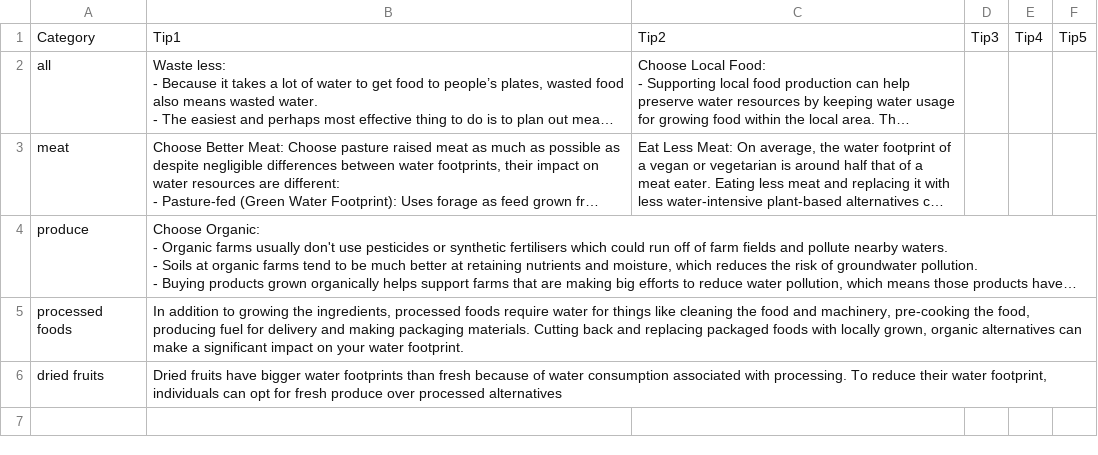
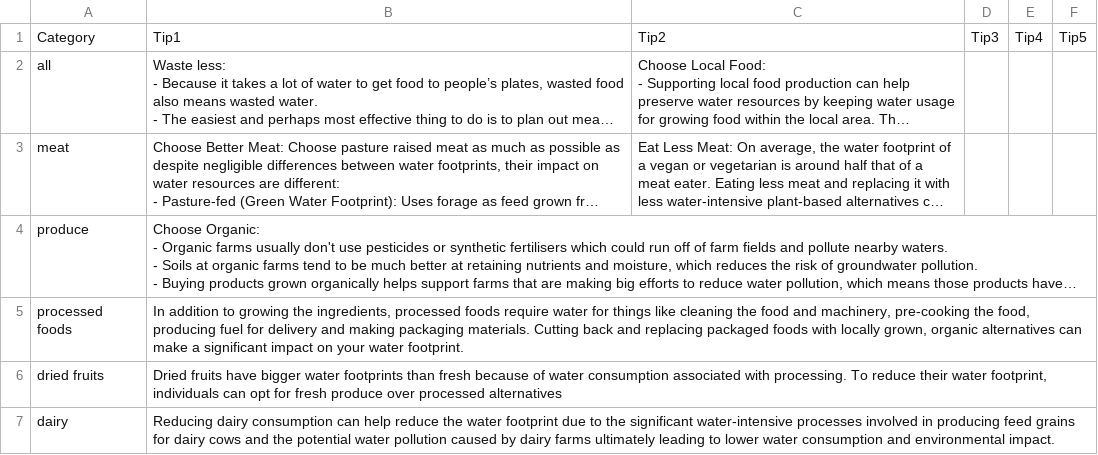
Before and after one commit to Nandana-Warrier/Water-Footprint-Calculator, a CSV file: Tips for Categories.csv, drawn as a sheet; long unchanged cells end in …; the diff names each change by its address in the sheet, - before the commit and + after, or states it on an @@ line.

```diff
--- a/Tips for Categories.csv
+++ b/Tips for Categories.csv
+row 7: dairy | Reducing dairy consumption can help reduce the water footprint due to the significant water-intensive processes involved in producing feed grains for dairy cows and the potential water pollution caused by dairy farms ultimately leading to lower water consumption and environmental impact.
```
Also changed, not shown: Water Footprint of Food Guide.csv.
